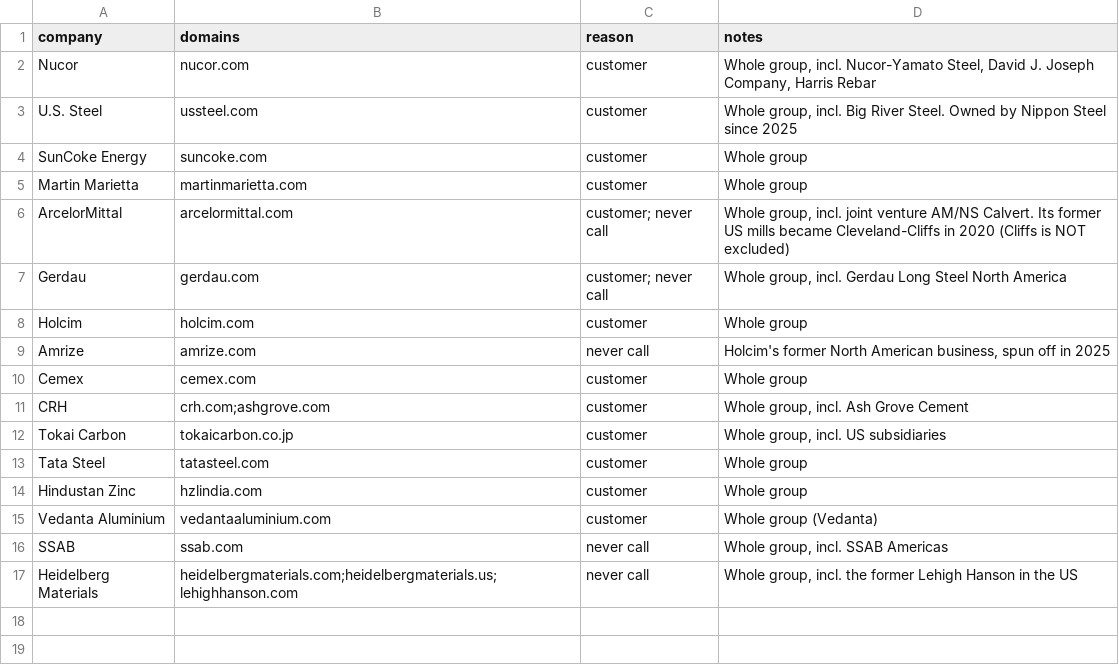
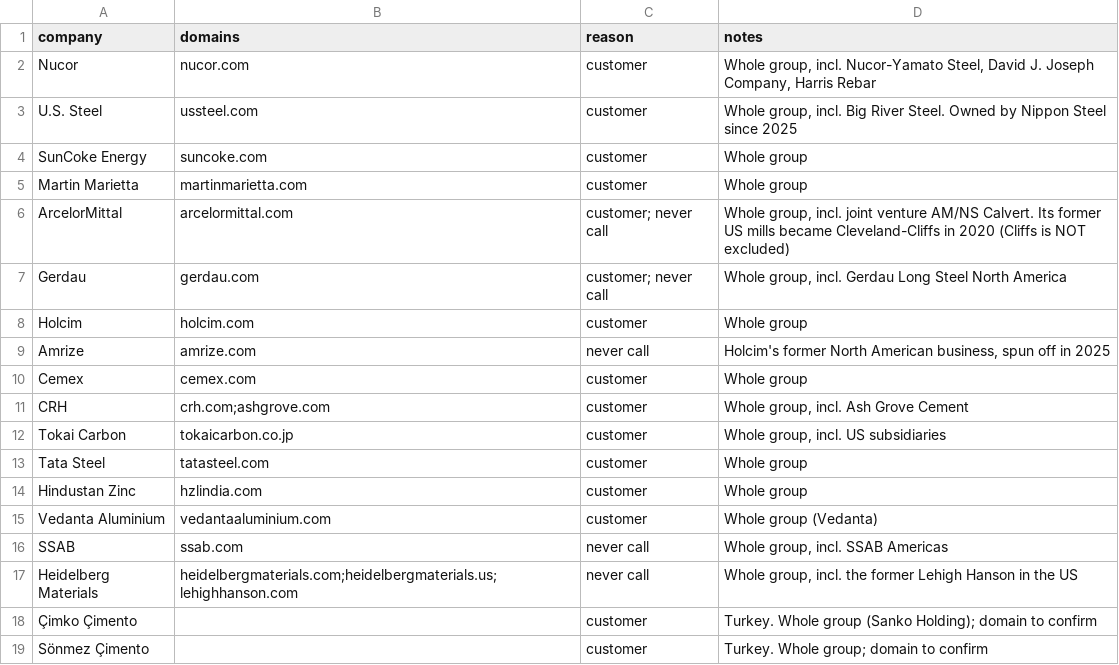
Before and after one commit to bd-ripik/ripik-calendar-api, a CSV file: leads/customer-exclusions.csv, drawn as a sheet.

```diff
--- a/leads/customer-exclusions.csv
+++ b/leads/customer-exclusions.csv
@@ -17 +17,3 @@ SSAB,ssab.com,never call,"Whole group, incl. SSAB Americas"
 Heidelberg Materials,heidelbergmaterials.com;heidelbergmaterials.us;lehighhanson.com,never call,"Whole group, incl. the former Lehigh Hanson in the US"
+Çimko Çimento,,customer,"Turkey. Whole group (Sanko Holding); domain to confirm"
+Sönmez Çimento,,customer,"Turkey. Whole group; domain to confirm"
```
Also changed, not shown: 1 other file.
